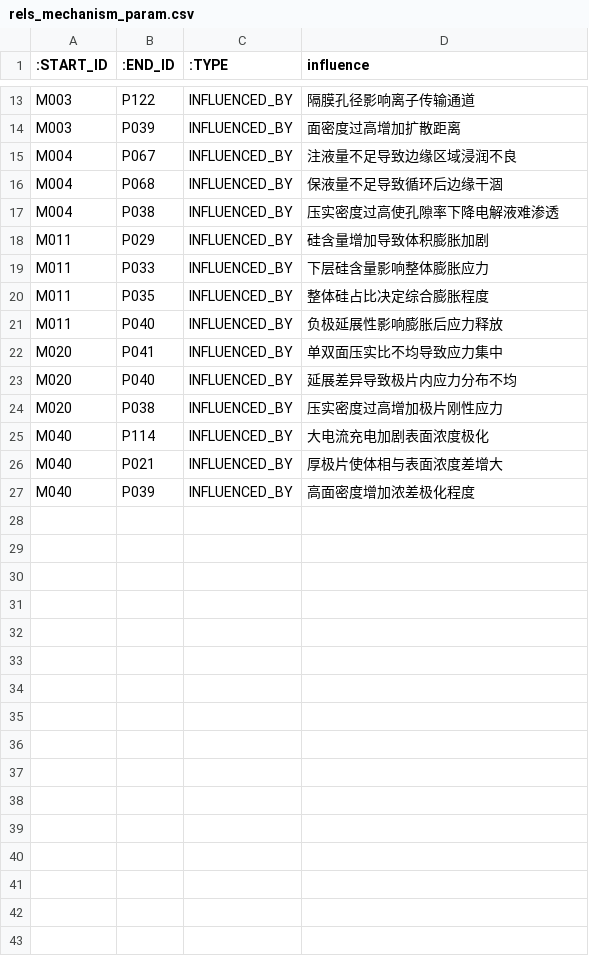
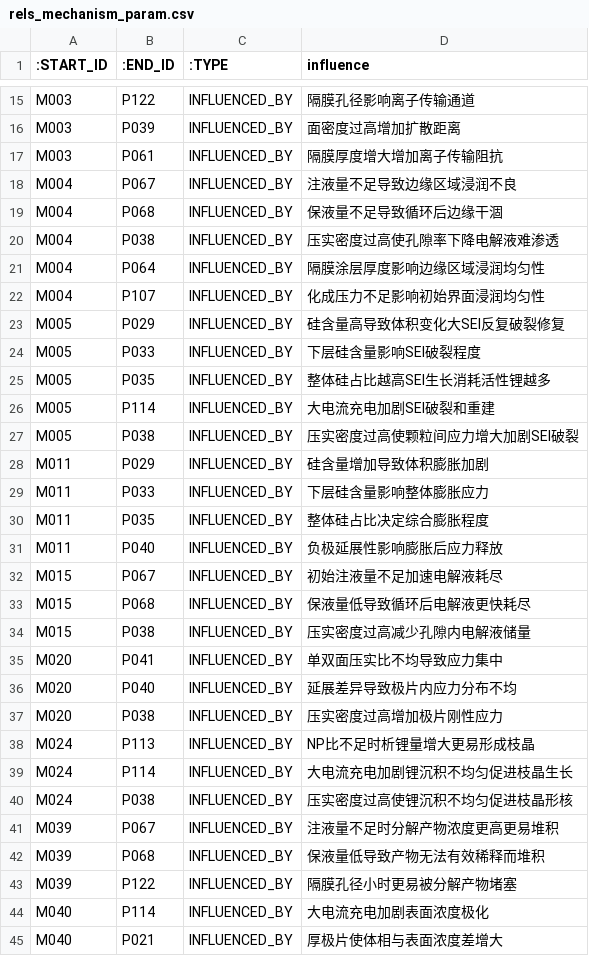
Before and after one commit to Ninatuzi/-, a CSV file: neo4j_import/rels_mechanism_param.csv, drawn as a sheet; only a part is shown, gaps mark what is left out; the shorter side is filled out with more unchanged rows; the diff covers the shown part only.

```diff
--- a/neo4j_import/rels_mechanism_param.csv
+++ b/neo4j_import/rels_mechanism_param.csv
@@ -14,2 +16,3 @@ M003,P122,INFLUENCED_BY,隔膜孔径影响离子传输通道
 M003,P039,INFLUENCED_BY,面密度过高增加扩散距离
+M003,P061,INFLUENCED_BY,隔膜厚度增大增加离子传输阻抗
 M004,P067,INFLUENCED_BY,注液量不足导致边缘区域浸润不良
@@ -17,2 +20,9 @@ M004,P068,INFLUENCED_BY,保液量不足导致循环后边缘干涸
 M004,P038,INFLUENCED_BY,压实密度过高使孔隙率下降电解液难渗透
+M004,P064,INFLUENCED_BY,隔膜涂层厚度影响边缘区域浸润均匀性
+M004,P107,INFLUENCED_BY,化成压力不足影响初始界面浸润均匀性
+M005,P029,INFLUENCED_BY,硅含量高导致体积变化大SEI反复破裂修复
+M005,P033,INFLUENCED_BY,下层硅含量影响SEI破裂程度
+M005,P035,INFLUENCED_BY,整体硅占比越高SEI生长消耗活性锂越多
+M005,P114,INFLUENCED_BY,大电流充电加剧SEI破裂和重建
+M005,P038,INFLUENCED_BY,压实密度过高使颗粒间应力增大加剧SEI破裂
 M011,P029,INFLUENCED_BY,硅含量增加导致体积膨胀加剧
@@ -21,2 +31,5 @@ M011,P035,INFLUENCED_BY,整体硅占比决定综合膨胀程度
 M011,P040,INFLUENCED_BY,负极延展性影响膨胀后应力释放
+M015,P067,INFLUENCED_BY,初始注液量不足加速电解液耗尽
+M015,P068,INFLUENCED_BY,保液量低导致循环后电解液更快耗尽
+M015,P038,INFLUENCED_BY,压实密度过高减少孔隙内电解液储量
 M020,P041,INFLUENCED_BY,单双面压实比不均导致应力集中
@@ -24,2 +37,8 @@ M020,P040,INFLUENCED_BY,延展差异导致极片内应力分布不均
 M020,P038,INFLUENCED_BY,压实密度过高增加极片刚性应力
+M024,P113,INFLUENCED_BY,NP比不足时析锂量增大更易形成枝晶
+M024,P114,INFLUENCED_BY,大电流充电加剧锂沉积不均匀促进枝晶生长
+M024,P038,INFLUENCED_BY,压实密度过高使锂沉积不均匀促进枝晶形核
+M039,P067,INFLUENCED_BY,注液量不足时分解产物浓度更高更易堆积
+M039,P068,INFLUENCED_BY,保液量低导致产物无法有效稀释而堆积
+M039,P122,INFLUENCED_BY,隔膜孔径小时更易被分解产物堵塞
 M040,P114,INFLUENCED_BY,大电流充电加剧表面浓度极化
```
Also changed, not shown: 2 added rows elsewhere in this file, neo4j_import/nodes_design_param.csv, neo4j_import/nodes_mechanism.csv, 4 other files.
